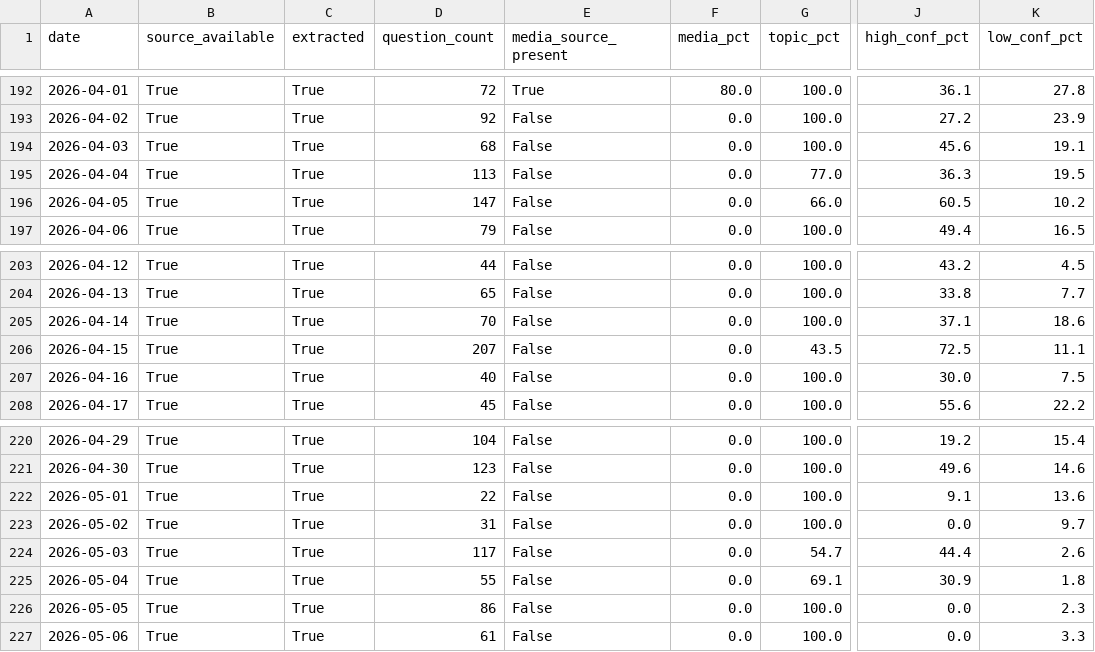
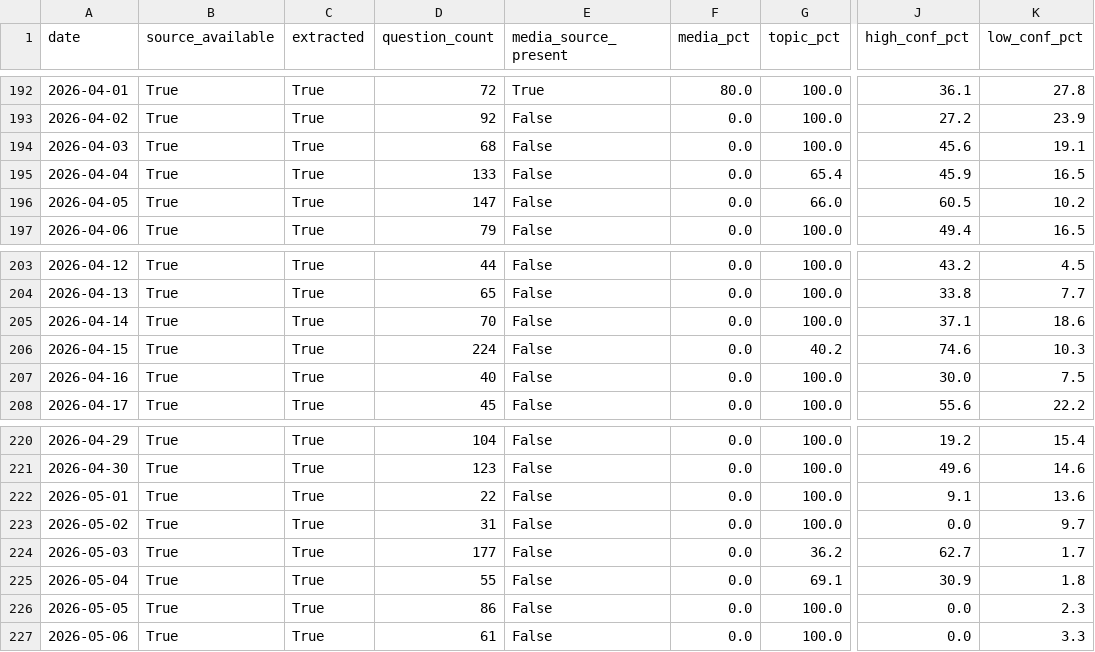
Before and after one commit to Saumay/kvizzing_questions_visualizer, a CSV file: v2/backlog_tracking.csv, drawn as a sheet; only a part is shown, gaps mark what is left out; the diff names each change by its address in the sheet, - before the commit and + after, or states it on an @@ line.

```diff
--- a/v2/backlog_tracking.csv
+++ b/v2/backlog_tracking.csv
-D195 (question_count): 113
+D195 (question_count): 133
-G195 (topic_pct): 77.0
+G195 (topic_pct): 65.4
-J195 (high_conf_pct): 36.3
+J195 (high_conf_pct): 45.9
-K195 (low_conf_pct): 19.5
+K195 (low_conf_pct): 16.5
-D206 (question_count): 207
+D206 (question_count): 224
-G206 (topic_pct): 43.5
+G206 (topic_pct): 40.2
-J206 (high_conf_pct): 72.5
+J206 (high_conf_pct): 74.6
-K206 (low_conf_pct): 11.1
+K206 (low_conf_pct): 10.3
-D224 (question_count): 117
+D224 (question_count): 177
-G224 (topic_pct): 54.7
+G224 (topic_pct): 36.2
-J224 (high_conf_pct): 44.4
+J224 (high_conf_pct): 62.7
-K224 (low_conf_pct): 2.6
+K224 (low_conf_pct): 1.7
```
Also changed, not shown: v2/session_backlog.csv, v2/visualizer/static/data/backlog_tracking.csv, 11 other files.
